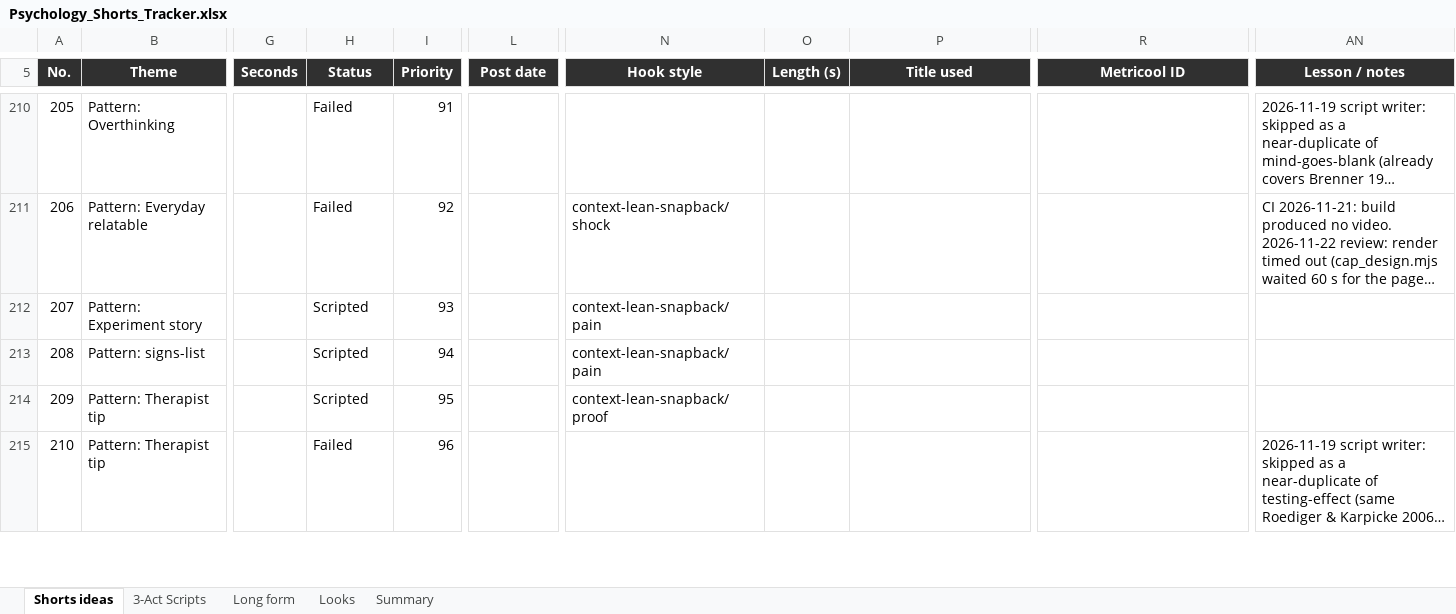
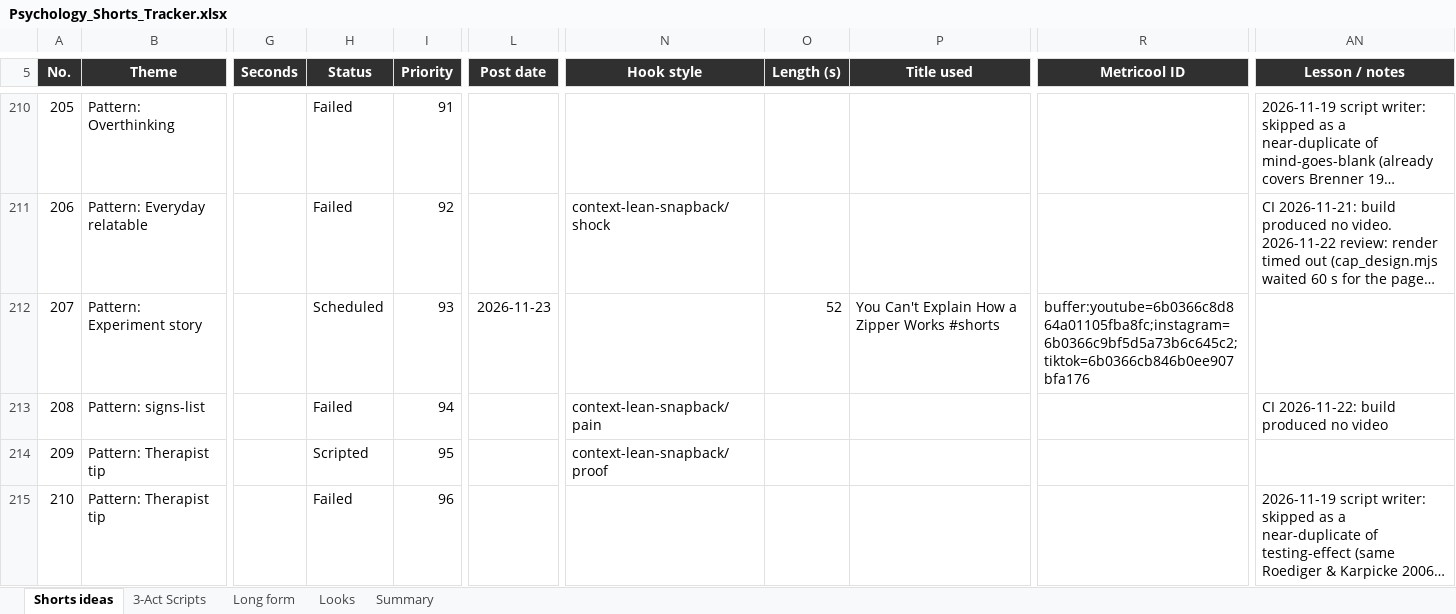
Before and after one commit to SamShark777/motion-as-code, an Excel workbook: shorts/Psychology_Shorts_Tracker.xlsx, sheet Shorts ideas, drawn as a sheet; only a part is shown, gaps mark what is left out; long unchanged cells end in …; values as stored, in another font and other column widths than the file's, no borders; conditional formats and table styles not drawn; the diff names each change by its address in the sheet, - before the commit and + after, or states it on an @@ line.

Commit message:
ci: scheduled 2026-11-22

```diff
--- a/shorts/Psychology_Shorts_Tracker.xlsx (sheet Shorts ideas)
+++ b/shorts/Psychology_Shorts_Tracker.xlsx (sheet Shorts ideas)
-H212 (Status): Scripted
+H212 (Status): Scheduled
-L212 (Post date): (empty)
+L212 (Post date): 2026-11-23
-N212 (Hook style): context-lean-snapback/pain
+N212 (Hook style): (empty)
-O212 (Length (s)): (empty)
+O212 (Length (s)): 52
-P212 (Title used): (empty)
+P212 (Title used): You Can't Explain How a Zipper Works #shorts
-R212 (Metricool ID): (empty)
+R212 (Metricool ID): buffer:youtube=6b0366c8d864a01105fba8fc;instagram=6b0366c9bf5d5a73b6c645c2;tiktok=6b0366cb846b0ee907bfa176
-H213 (Status): Scripted
+H213 (Status): Failed
-AN213 (Lesson / notes): (empty)
+AN213 (Lesson / notes): CI 2026-11-22: build produced no video
```
Also changed, not shown: 3 other files.
